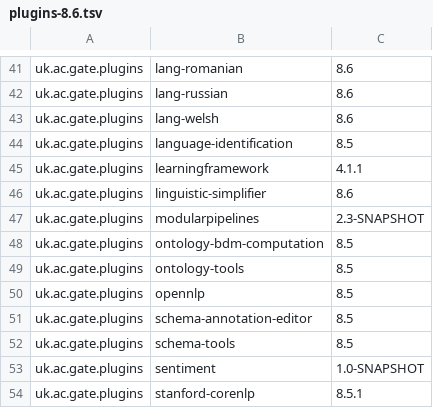
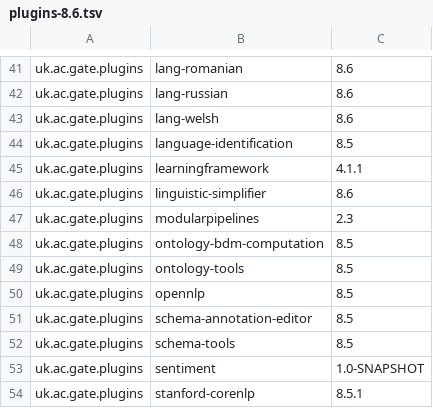
Before and after one commit to GateNLP/gate-metadata, a TSV file: default-plugins/plugins-8.6.tsv, drawn as a sheet; only a part is shown, gaps mark what is left out.

Commit message:
Do not use SNAPSHOT of modularpipelines

```diff
--- a/default-plugins/plugins-8.6.tsv
+++ b/default-plugins/plugins-8.6.tsv
@@ -46,3 +46,3 @@ uk.ac.gate.plugins	learningframework	4.1.1
 uk.ac.gate.plugins	linguistic-simplifier	8.6
-uk.ac.gate.plugins	modularpipelines	2.3-SNAPSHOT
+uk.ac.gate.plugins	modularpipelines	2.3
 uk.ac.gate.plugins	ontology-bdm-computation	8.5
```
